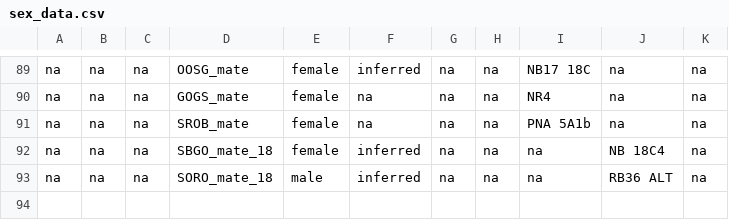
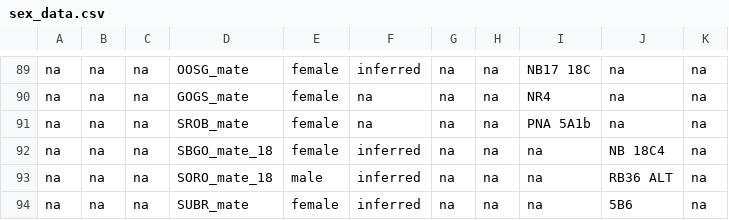
Before and after one commit to lawalter/rhwo-parental-care, a CSV file: raw_data/sex_data.csv, drawn as a sheet; only a part is shown, gaps mark what is left out.

```diff
--- a/raw_data/sex_data.csv
+++ b/raw_data/sex_data.csv
@@ -93 +93,2 @@ na,na,na,SBGO_mate_18,female,inferred,na,na,na,NB 18C4,na
 na,na,na,SORO_mate_18,male,inferred,na,na,na,RB36 ALT,na
+na,na,na,SUBR_mate,female,inferred,na,na,na,5B6,na
```
Also changed, not shown: 3 other files.
